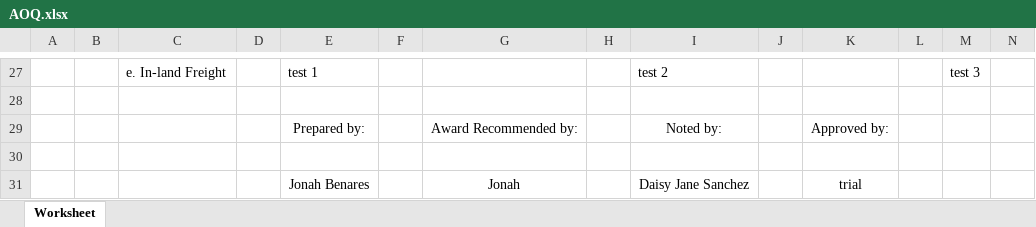
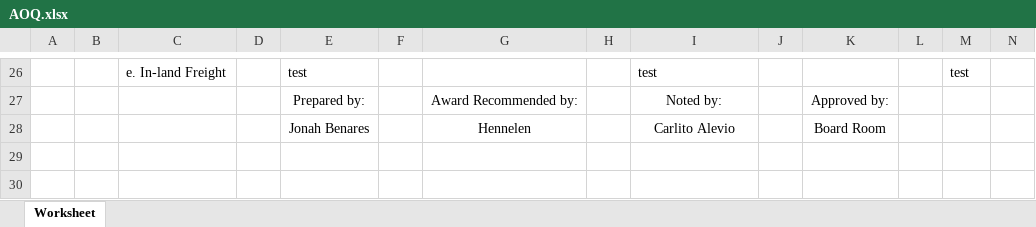
Before and after one commit to JonahBenares/purchasing, an Excel workbook: AOQ.xlsx, sheet Worksheet, drawn as a sheet; only a part is shown, gaps mark what is left out; values as stored, in another font and other column widths than the file's, no borders; removed rows and columns are numbered as before the commit, all else as after; rows hold the shown columns only; the diff covers the shown part only; the diff names each change by its address in the sheet, - before the commit and + after, or states it on an @@ line.

```diff
--- a/AOQ.xlsx (sheet Worksheet)
+++ b/AOQ.xlsx (sheet Worksheet)
-E26: test 1
+E26: test
-I26: test 2
+I26: test
-M26: test 3
+M26: test
-row 28: (empty)
-row 28: (empty)
+row 28:  |  |  |  | Jonah Benares |  | Hennelen |  | Carlito Alevio |  | Board Room
-row 31:  |  |  |  | Jonah Benares |  | Jonah |  | Daisy Jane Sanchez |  | trial
```
Also changed, not shown: 10 added rows, 11 removed rows, 24 edited cells and cell formats elsewhere in this sheet, uploads/excel/PurchaseRequest.xlsx, 1 other file.
